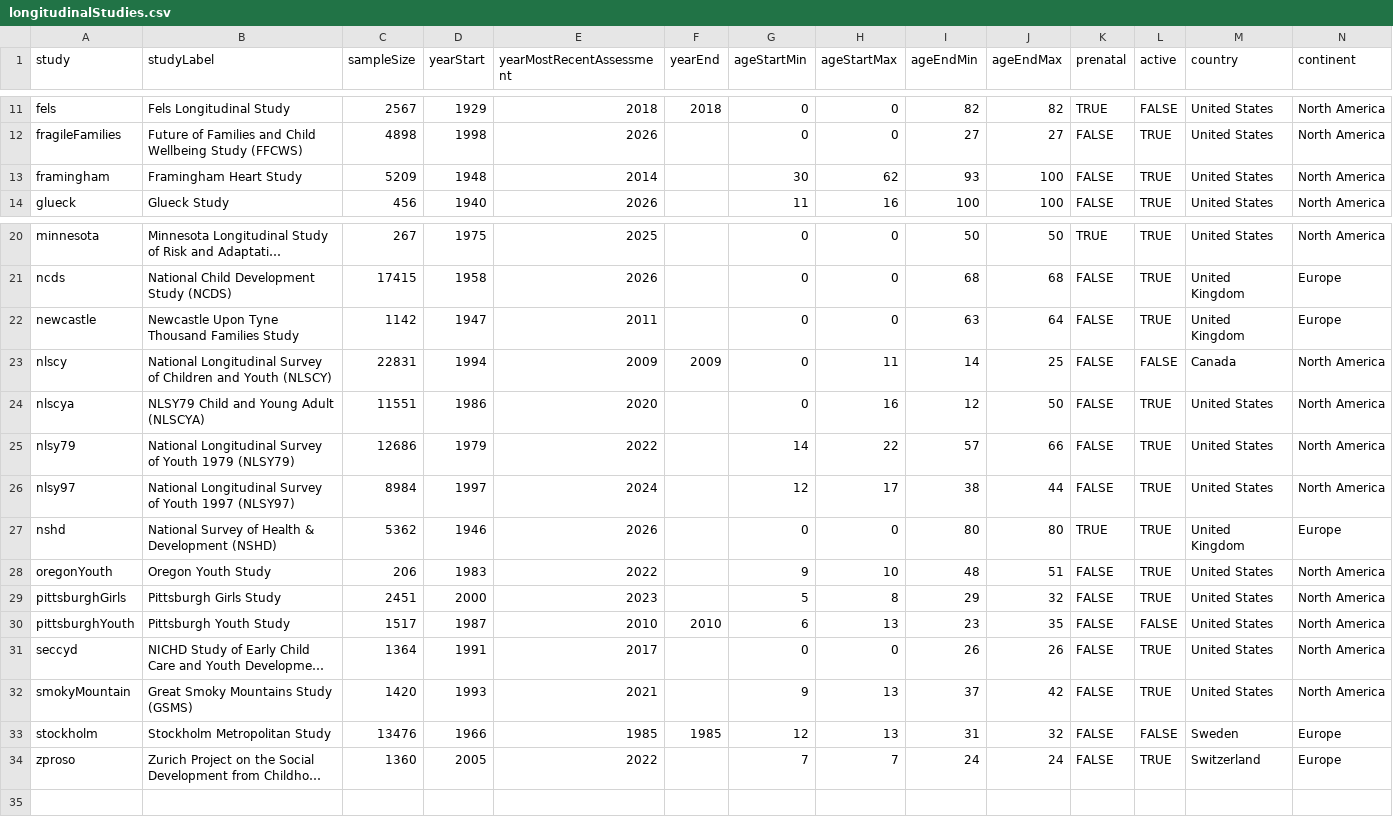
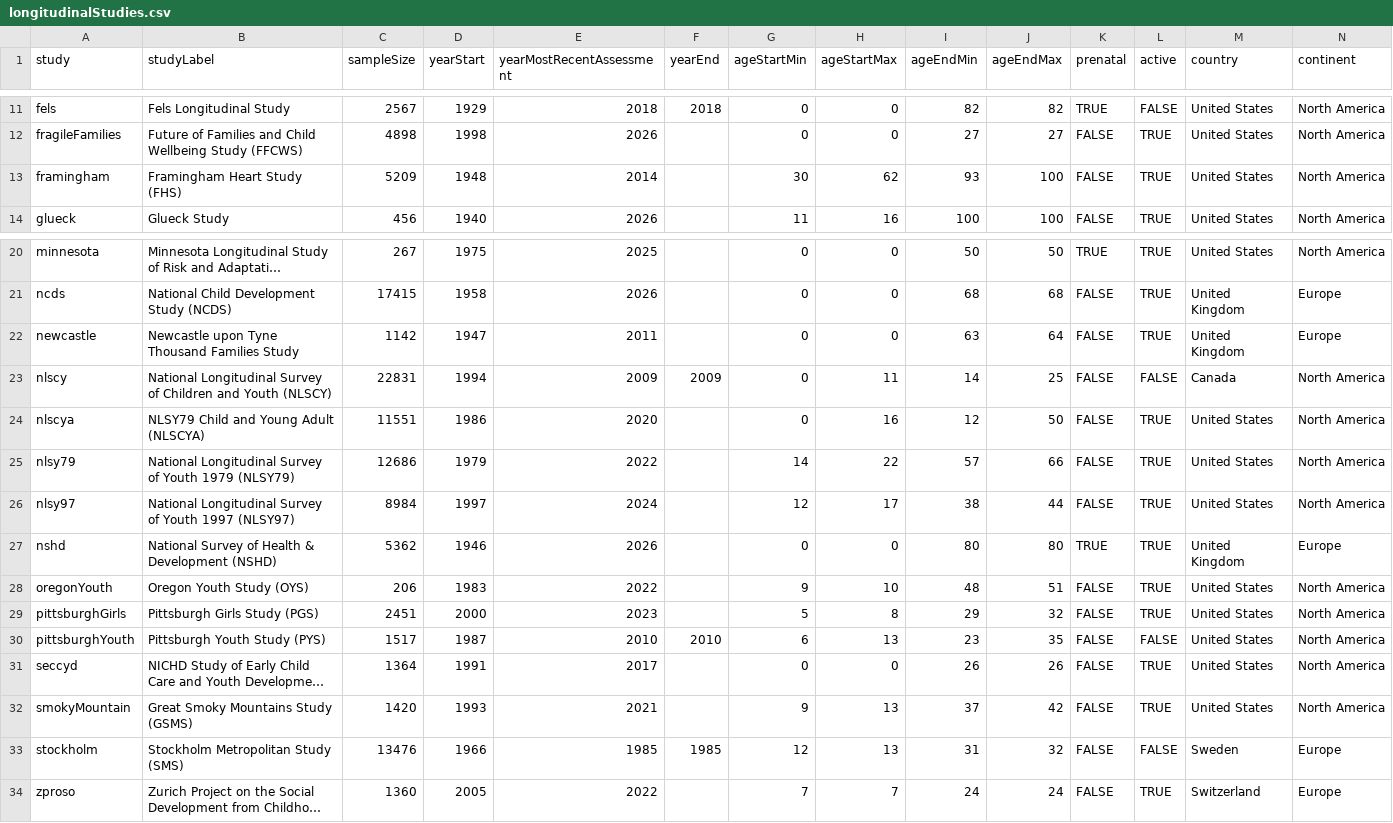
Before and after one commit to DevPsyLab/studying-psychopathology-development-lifespan, a CSV file: Data/longitudinalStudies.csv, drawn as a sheet; only a part is shown, gaps mark what is left out; long unchanged cells end in …; the diff names each change by its address in the sheet, - before the commit and + after, or states it on an @@ line.

Commit message:
20260613 - abbreviations

```diff
--- a/Data/longitudinalStudies.csv
+++ b/Data/longitudinalStudies.csv
-B13 (studyLabel): Framingham Heart Study
+B13 (studyLabel): Framingham Heart Study (FHS)
-B22 (studyLabel): Newcastle Upon Tyne Thousand Families Study
+B22 (studyLabel): Newcastle upon Tyne Thousand Families Study
-B28 (studyLabel): Oregon Youth Study
+B28 (studyLabel): Oregon Youth Study (OYS)
-B29 (studyLabel): Pittsburgh Girls Study
+B29 (studyLabel): Pittsburgh Girls Study (PGS)
-B30 (studyLabel): Pittsburgh Youth Study
+B30 (studyLabel): Pittsburgh Youth Study (PYS)
-B33 (studyLabel): Stockholm Metropolitan Study
+B33 (studyLabel): Stockholm Metropolitan Study (SMS)
```
